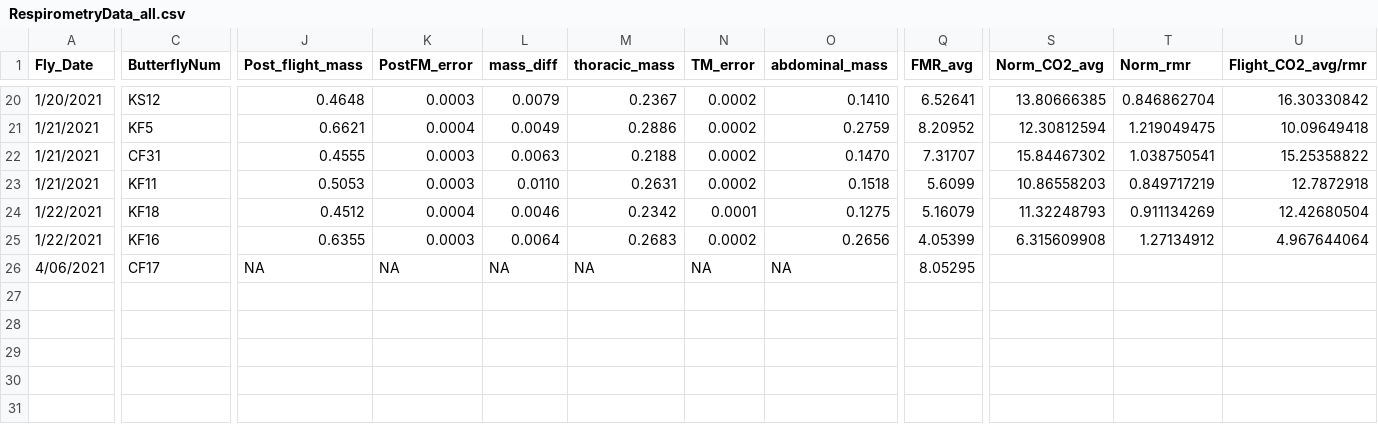
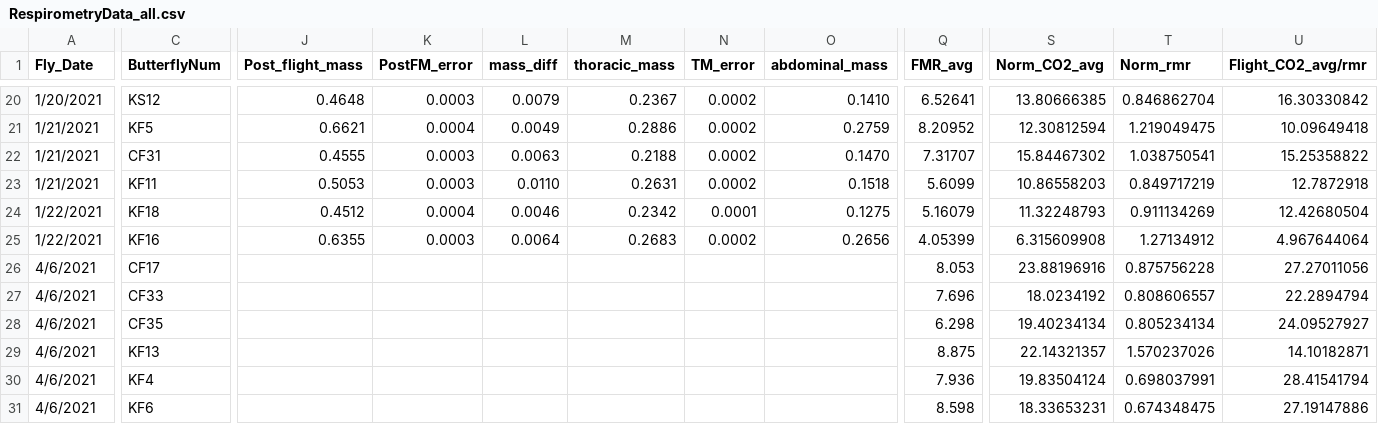
Before and after one commit to Kaley-H/Monarch_RearConditionComparison, a CSV file: RespirometryData_all.csv, drawn as a sheet; only a part is shown, gaps mark what is left out; rows hold the shown columns only; the diff covers the shown part only; the diff names each change by its address in the sheet, - before the commit and + after, or states it on an @@ line.

Commit message:
Update RespirometryData_all.csv
added data from older individuals flown later

```diff
--- a/RespirometryData_all.csv
+++ b/RespirometryData_all.csv
-A26 (Fly_Date): 4/06/2021
+A26 (Fly_Date): 4/6/2021
-J26 (Post_flight_mass): NA
+J26 (Post_flight_mass): (empty)
-K26 (PostFM_error): NA
+K26 (PostFM_error): (empty)
-L26 (mass_diff): NA
+L26 (mass_diff): (empty)
-M26 (thoracic_mass): NA
+M26 (thoracic_mass): (empty)
-N26 (TM_error): NA
+N26 (TM_error): (empty)
-O26 (abdominal_mass): NA
+O26 (abdominal_mass): (empty)
-Q26 (FMR_avg): 8.05295
+Q26 (FMR_avg): 8.053
-S26 (Norm_CO2_avg): (empty)
+S26 (Norm_CO2_avg): 23.88196916
-T26 (Norm_rmr): (empty)
+T26 (Norm_rmr): 0.875756228
-U26 (Flight_CO2_avg/rmr): (empty)
+U26 (Flight_CO2_avg/rmr): 27.27011056
+row 27: 4/6/2021 | CF33 |  |  |  |  |  |  | 7.696 | 18.0234192 | 0.808606557 | 22.2894794
+row 28: 4/6/2021 | CF35 |  |  |  |  |  |  | 6.298 | 19.40234134 | 0.805234134 | 24.09527927
+row 29: 4/6/2021 | KF13 |  |  |  |  |  |  | 8.875 | 22.14321357 | 1.570237026 | 14.10182871
+row 30: 4/6/2021 | KF4 |  |  |  |  |  |  | 7.936 | 19.83504124 | 0.698037991 | 28.41541794
+row 31: 4/6/2021 | KF6 |  |  |  |  |  |  | 8.598 | 18.33653231 | 0.674348475 | 27.19147886
```
Also changed, not shown: 1 edited cell elsewhere in this file.
